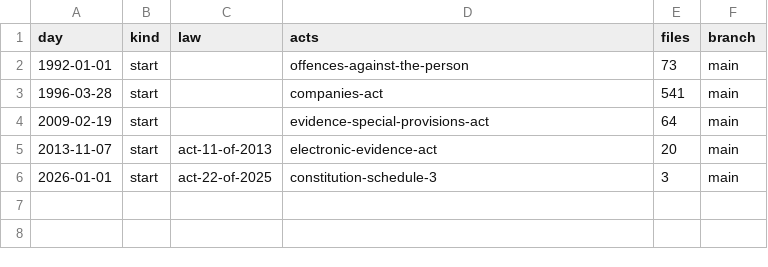
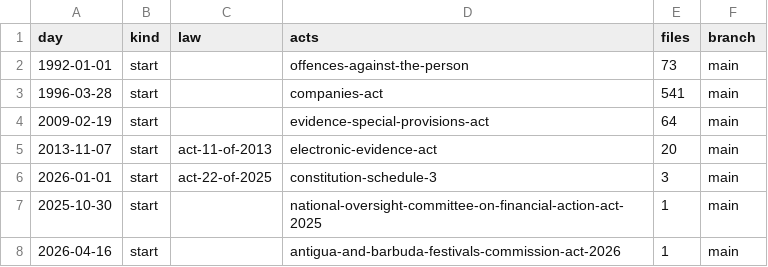
Before and after one commit to lexifina/antigua-and-barbuda-law, a CSV file: data/commits.csv, drawn as a sheet; the diff names each change by its address in the sheet, - before the commit and + after, or states it on an @@ line.

Commit message:
Documentation, tables, tools and REPRODUCE.md
Appended 2 commits to 51242be49bad; corpus sha256 c41b6e48b833537b1a5386a970eaa2b4bc907f072ee8ea3bb0230182fd06353b, data retrieved 2026-11-03.

```diff
--- a/data/commits.csv
+++ b/data/commits.csv
+row 7: 2025-10-30 | start |  | national-oversight-committee-on-financial-action-act-2025 | 1 | main
+row 8: 2026-04-16 | start |  | antigua-and-barbuda-festivals-commission-act-2026 | 1 | main
```
Also changed, not shown: 5 other files.
